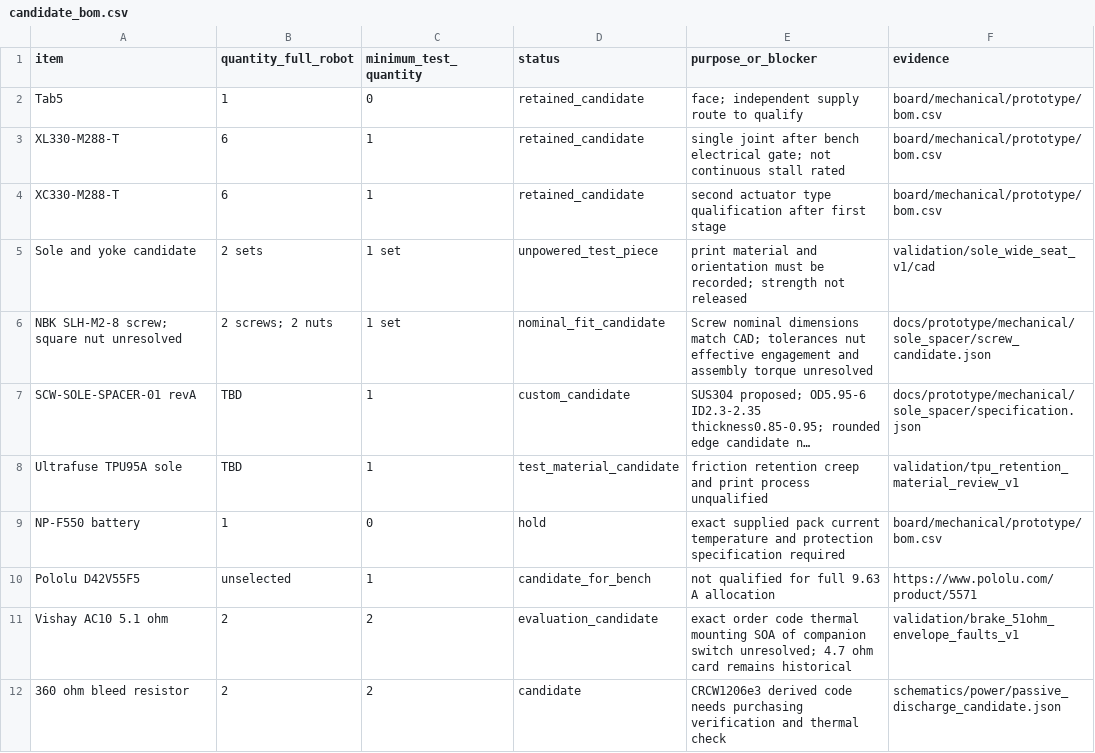
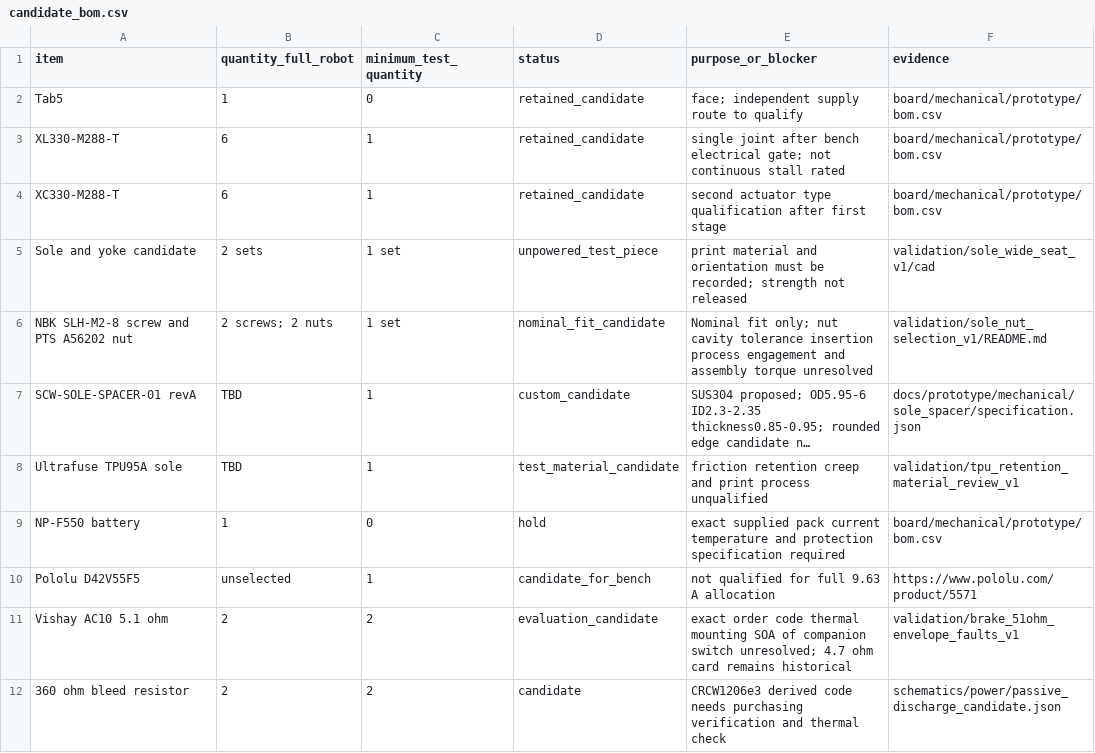
Before and after one commit to meganetaaan/stack-chan-mujoco, a CSV file: docs/prototype/engineering/prototype_decision/candidate_bom.csv, drawn as a sheet; only a part is shown; long unchanged cells end in …; the diff names each change by its address in the sheet, - before the commit and + after, or states it on an @@ line.

Commit message:
Select sole nut candidate and expose closed-cavity assembly requirement

```diff
--- a/docs/prototype/engineering/prototype_decision/candidate_bom.csv
+++ b/docs/prototype/engineering/prototype_decision/candidate_bom.csv
-A6 (item): NBK SLH-M2-8 screw; square nut unresolved
+A6 (item): NBK SLH-M2-8 screw and PTS A56202 nut
-E6 (purpose_or_blocker): Screw nominal dimensions match CAD; tolerances nut effective engagement and…
+E6 (purpose_or_blocker): Nominal fit only; nut cavity tolerance insertion process engagement and…
-F6 (evidence): docs/prototype/mechanical/sole_spacer/screw_candidate.json
+F6 (evidence): validation/sole_nut_selection_v1/README.md
```
Also changed, not shown: 2 other files.
